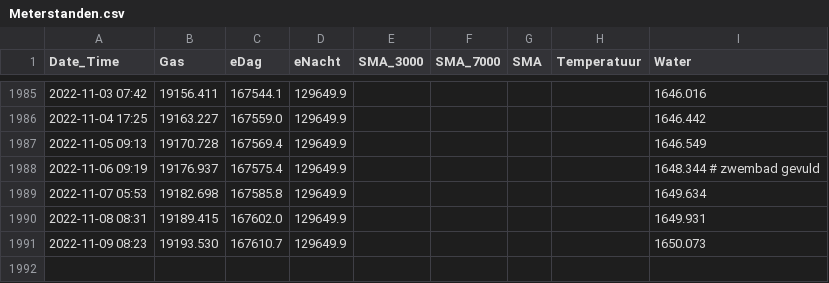
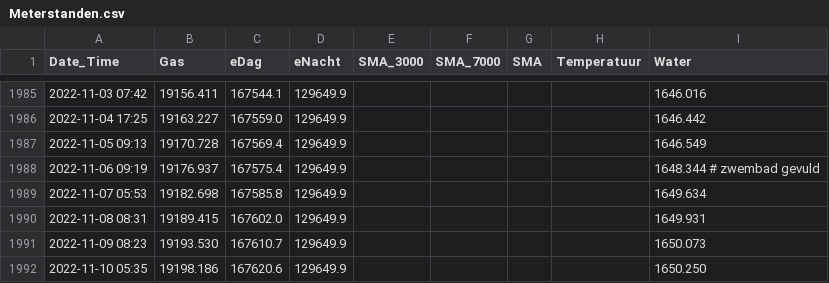
Before and after one commit to rhuygen/Meterstanden, a CSV file: Data/Meterstanden.csv, drawn as a sheet; only a part is shown, gaps mark what is left out; the diff names each change by its address in the sheet, - before the commit and + after, or states it on an @@ line.

Commit message:
Daily updates

```diff
--- a/Data/Meterstanden.csv
+++ b/Data/Meterstanden.csv
+row 1992: 2022-11-10 05:35 | 19198.186 | 167620.6 | 129649.9 |  |  |  |  | 1650.250
```
